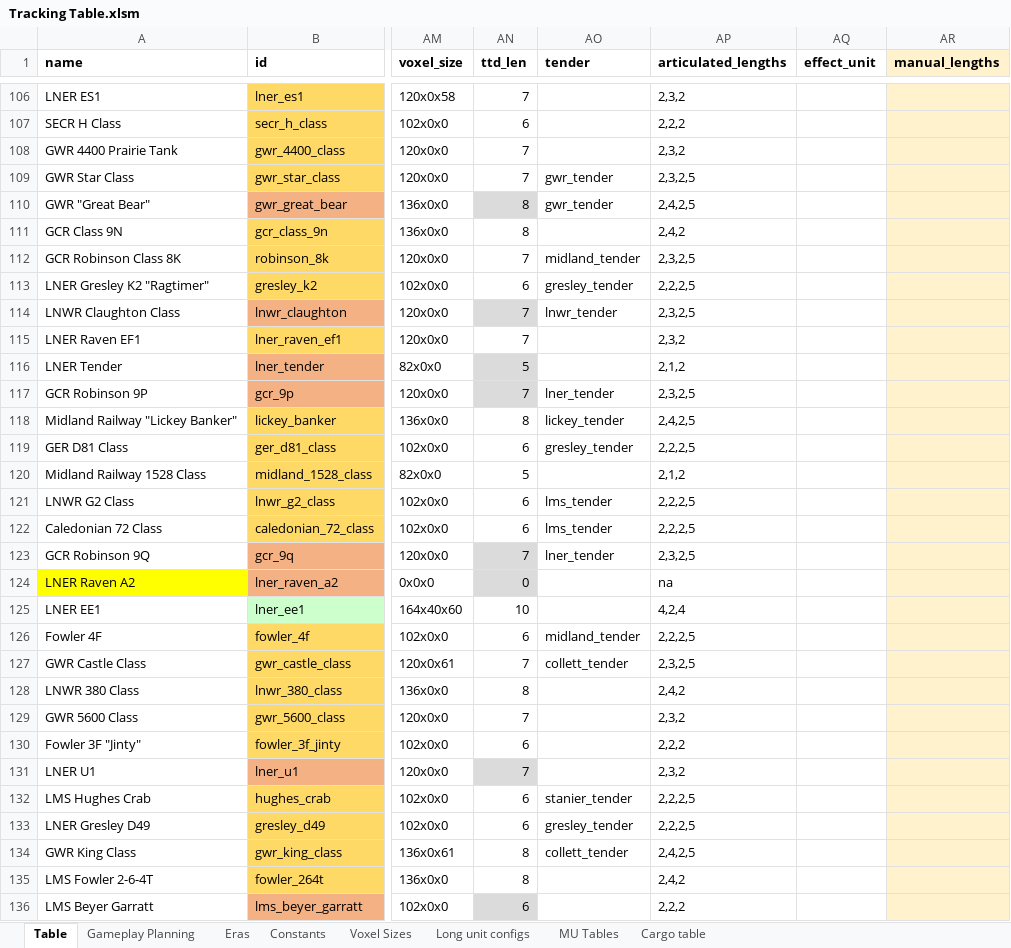
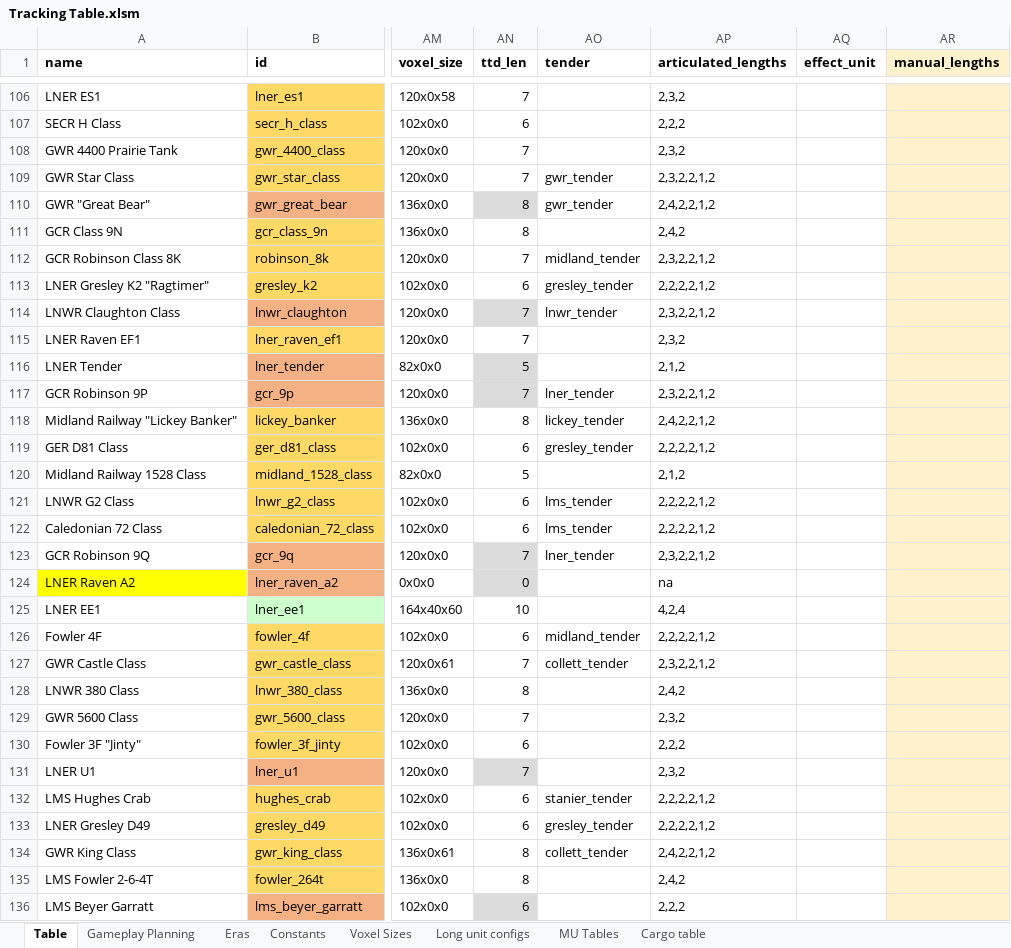
Before and after one commit to WolfieFox/wolfiewolfs_trains, an Excel workbook: Tracking Table.xlsm, sheet Table, drawn as a sheet; only a part is shown, gaps mark what is left out; values as stored, in another font and other column widths than the file's, no borders; charts and pictures and conditional formats not drawn; the diff covers the shown part only; the diff names each change by its address in the sheet, - before the commit and + after, or states it on an @@ line.

```diff
--- a/Tracking Table.xlsm (sheet Table)
+++ b/Tracking Table.xlsm (sheet Table)
-AP109 (articulated_lengths): 2,3,2,5
+AP109 (articulated_lengths): 2,3,2,2,1,2
-AP110 (articulated_lengths): 2,4,2,5
+AP110 (articulated_lengths): 2,4,2,2,1,2
-AP112 (articulated_lengths): 2,3,2,5
+AP112 (articulated_lengths): 2,3,2,2,1,2
-AP113 (articulated_lengths): 2,2,2,5
+AP113 (articulated_lengths): 2,2,2,2,1,2
-AP114 (articulated_lengths): 2,3,2,5
+AP114 (articulated_lengths): 2,3,2,2,1,2
-AP117 (articulated_lengths): 2,3,2,5
+AP117 (articulated_lengths): 2,3,2,2,1,2
-AP118 (articulated_lengths): 2,4,2,5
+AP118 (articulated_lengths): 2,4,2,2,1,2
-AP119 (articulated_lengths): 2,2,2,5
+AP119 (articulated_lengths): 2,2,2,2,1,2
-AP121:AP122 (articulated_lengths): 2,2,2,5
+AP121:AP122 (articulated_lengths): 2,2,2,2,1,2
-AP123 (articulated_lengths): 2,3,2,5
+AP123 (articulated_lengths): 2,3,2,2,1,2
-AP126 (articulated_lengths): 2,2,2,5
+AP126 (articulated_lengths): 2,2,2,2,1,2
-AP127 (articulated_lengths): 2,3,2,5
+AP127 (articulated_lengths): 2,3,2,2,1,2
-AP132:AP133 (articulated_lengths): 2,2,2,5
+AP132:AP133 (articulated_lengths): 2,2,2,2,1,2
-AP134 (articulated_lengths): 2,4,2,5
+AP134 (articulated_lengths): 2,4,2,2,1,2
```
Also changed, not shown: 54 edited cells elsewhere in this sheet, formulas that keep their value, 6 other files.
